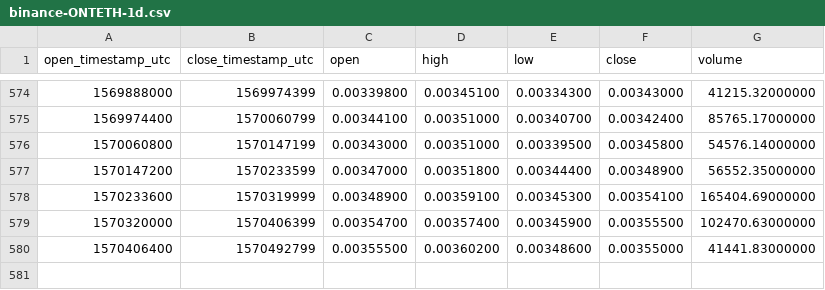
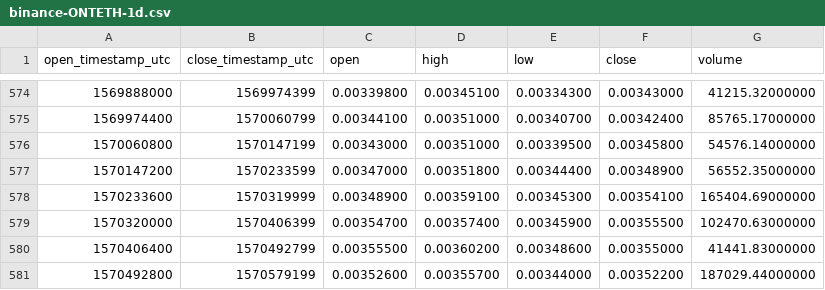
Before and after one commit to cryptobigbro/binance-ONTETH, a CSV file: binance-ONTETH-1d.csv, drawn as a sheet; only a part is shown, gaps mark what is left out.

Commit message:
Update OHLCV data.

```diff
--- a/binance-ONTETH-1d.csv
+++ b/binance-ONTETH-1d.csv
@@ -580 +580,2 @@ open_timestamp_utc,close_timestamp_utc,open,high,low,close,volume
 1570406400,1570492799,0.00355500,0.00360200,0.00348600,0.00355000,41441.83000000
+1570492800,1570579199,0.00352600,0.00355700,0.00344000,0.00352200,187029.44000000
```
Also changed, not shown: 1 other file.
